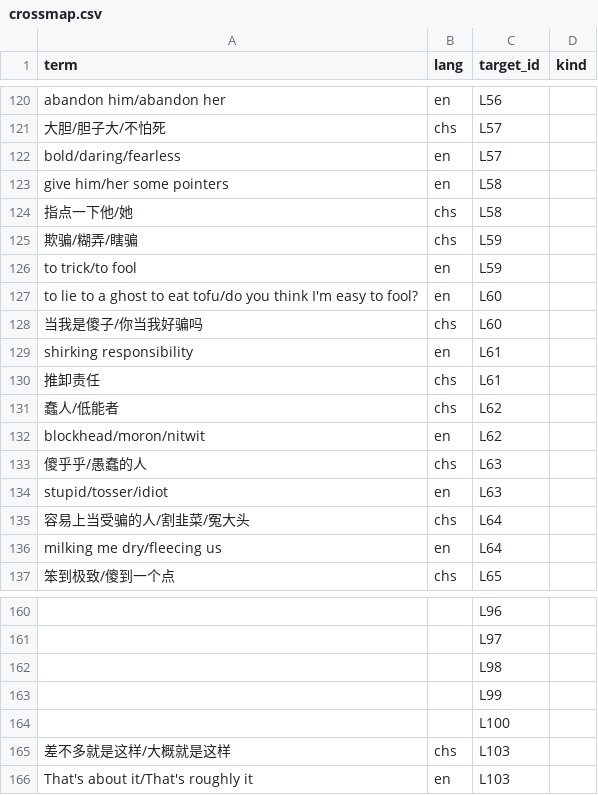
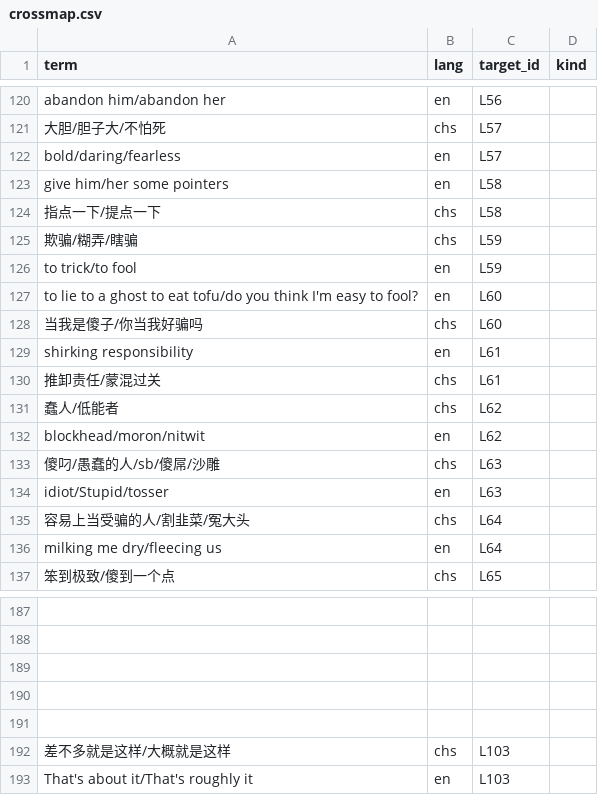
Before and after one commit to Joker9405/Can-Tong, a CSV file: data/crossmap.csv, drawn as a sheet; only a part is shown, gaps mark what is left out; addresses are those after the commit; the diff covers the shown part only; the diff names each change by its address in the sheet, - before the commit and + after, or states it on an @@ line.

```diff
--- a/data/crossmap.csv
+++ b/data/crossmap.csv
-A124 (term): 指点一下他/她
+A124 (term): 指点一下/提点一下
-A130 (term): 推卸责任
+A130 (term): 推卸责任/蒙混过关
-A133 (term): 傻乎乎/愚蠢的人
+A133 (term): 傻叼/愚蠢的人/sb/傻屌/沙雕
-A134 (term): stupid/tosser/idiot
+A134 (term): idiot/Stupid/tosser
-C187 (target_id): L96
+C187 (target_id): (empty)
-C188 (target_id): L97
+C188 (target_id): (empty)
-C189 (target_id): L98
+C189 (target_id): (empty)
-C190 (target_id): L99
+C190 (target_id): (empty)
-C191 (target_id): L100
+C191 (target_id): (empty)
```
Also changed, not shown: 44 added rows and 17 removed rows elsewhere in this file, 2 other files.
